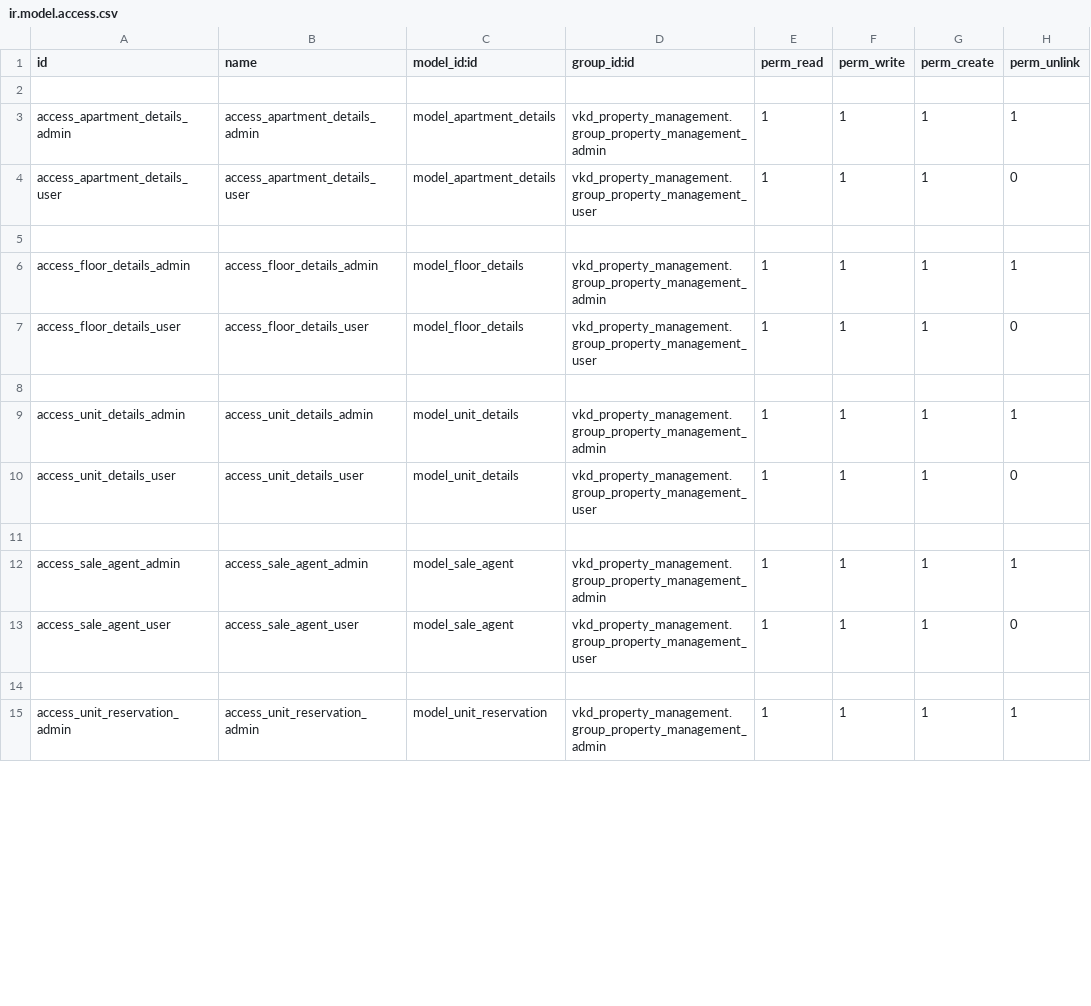
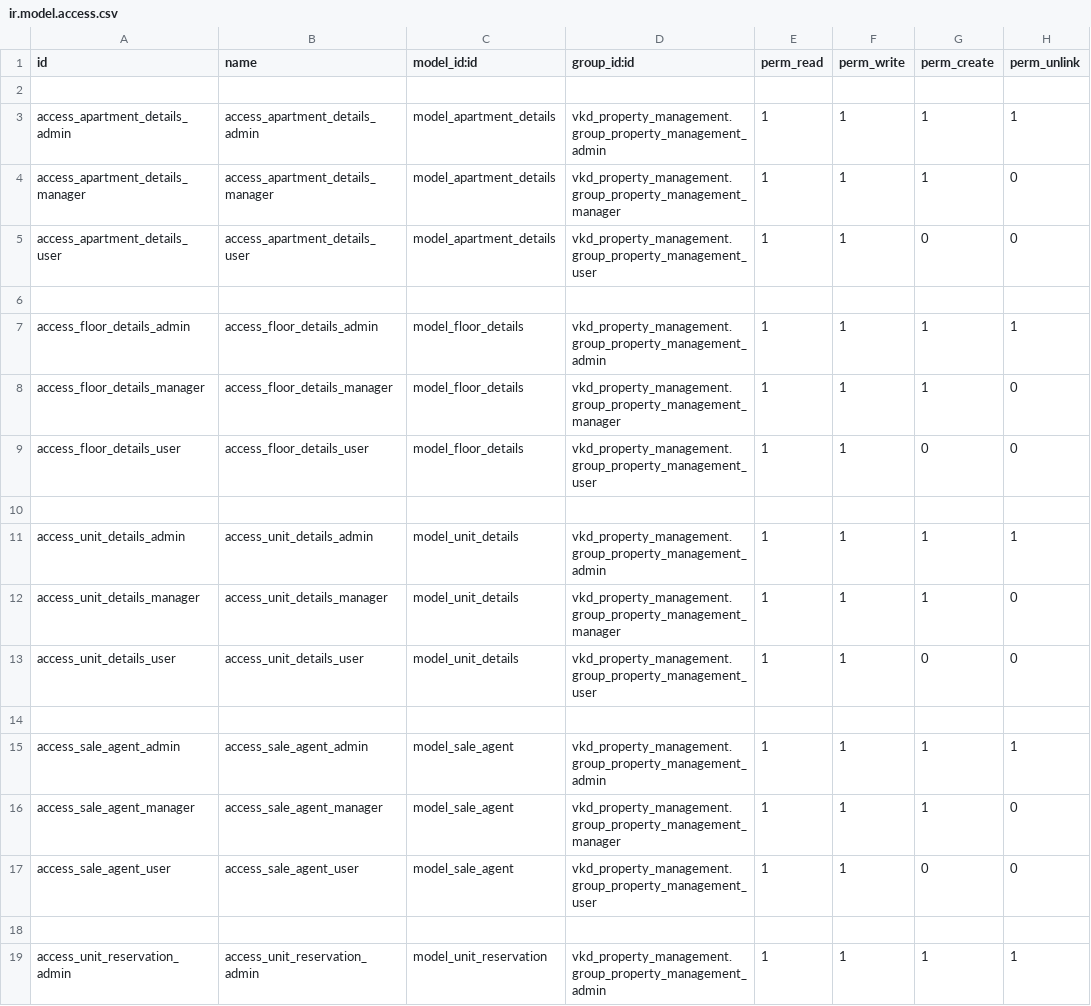
Before and after one commit to chamalruwanjith/custom, a CSV file: vkd_property_management/security/ir.model.access.csv, drawn as a sheet; only a part is shown; the diff covers the shown part only.

Commit message:
[WIP] vkd_property_management

```diff
--- a/vkd_property_management/security/ir.model.access.csv
+++ b/vkd_property_management/security/ir.model.access.csv
@@ -3,12 +3,16 @@ id,name,model_id:id,group_id:id,perm_read,perm_write,perm_create,perm_unlink
 access_apartment_details_admin,access_apartment_details_admin,model_apartment_details,vkd_property_management.group_property_management_admin,1,1,1,1
-access_apartment_details_user,access_apartment_details_user,model_apartment_details,vkd_property_management.group_property_management_user,1,1,1,0
+access_apartment_details_manager,access_apartment_details_manager,model_apartment_details,vkd_property_management.group_property_management_manager,1,1,1,0
+access_apartment_details_user,access_apartment_details_user,model_apartment_details,vkd_property_management.group_property_management_user,1,1,0,0
 
 access_floor_details_admin,access_floor_details_admin,model_floor_details,vkd_property_management.group_property_management_admin,1,1,1,1
-access_floor_details_user,access_floor_details_user,model_floor_details,vkd_property_management.group_property_management_user,1,1,1,0
+access_floor_details_manager,access_floor_details_manager,model_floor_details,vkd_property_management.group_property_management_manager,1,1,1,0
+access_floor_details_user,access_floor_details_user,model_floor_details,vkd_property_management.group_property_management_user,1,1,0,0
 
 access_unit_details_admin,access_unit_details_admin,model_unit_details,vkd_property_management.group_property_management_admin,1,1,1,1
-access_unit_details_user,access_unit_details_user,model_unit_details,vkd_property_management.group_property_management_user,1,1,1,0
+access_unit_details_manager,access_unit_details_manager,model_unit_details,vkd_property_management.group_property_management_manager,1,1,1,0
+access_unit_details_user,access_unit_details_user,model_unit_details,vkd_property_management.group_property_management_user,1,1,0,0
 
 access_sale_agent_admin,access_sale_agent_admin,model_sale_agent,vkd_property_management.group_property_management_admin,1,1,1,1
-access_sale_agent_user,access_sale_agent_user,model_sale_agent,vkd_property_management.group_property_management_user,1,1,1,0
+access_sale_agent_manager,access_sale_agent_manager,model_sale_agent,vkd_property_management.group_property_management_manager,1,1,1,0
+access_sale_agent_user,access_sale_agent_user,model_sale_agent,vkd_property_management.group_property_management_user,1,1,0,0
 
```
Also changed, not shown: 4 added rows and 4 edited cells elsewhere in this file, 11 other files.
